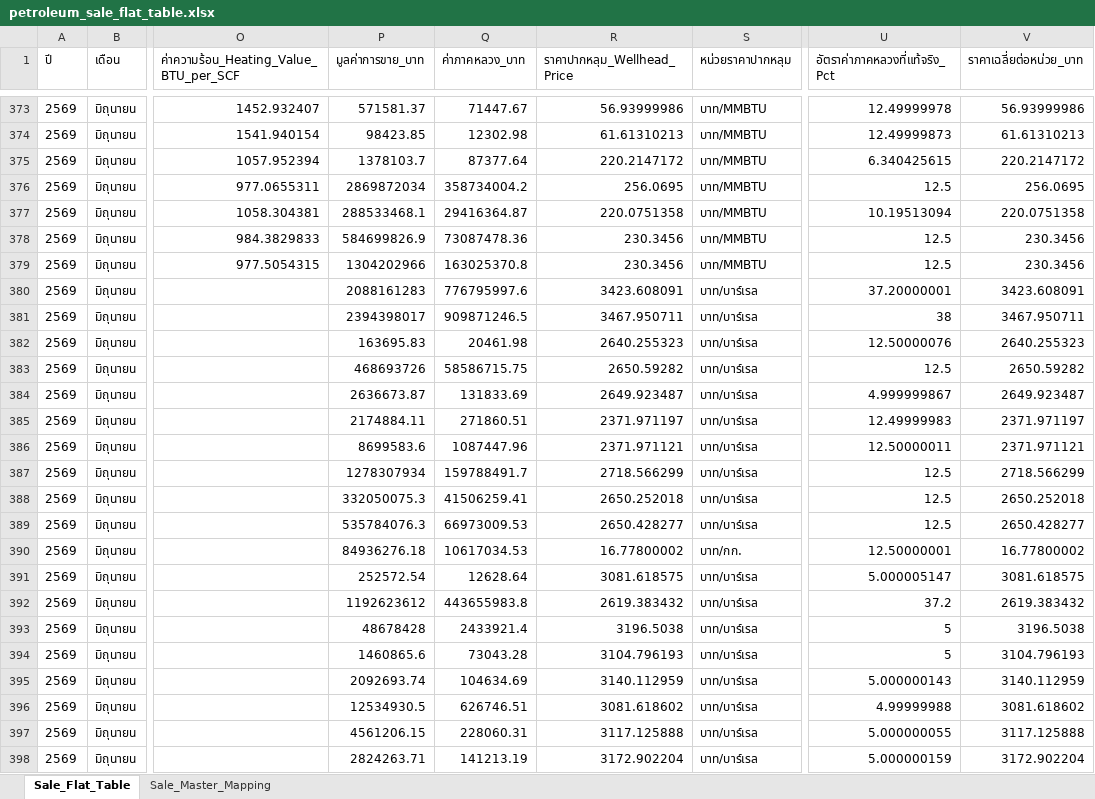
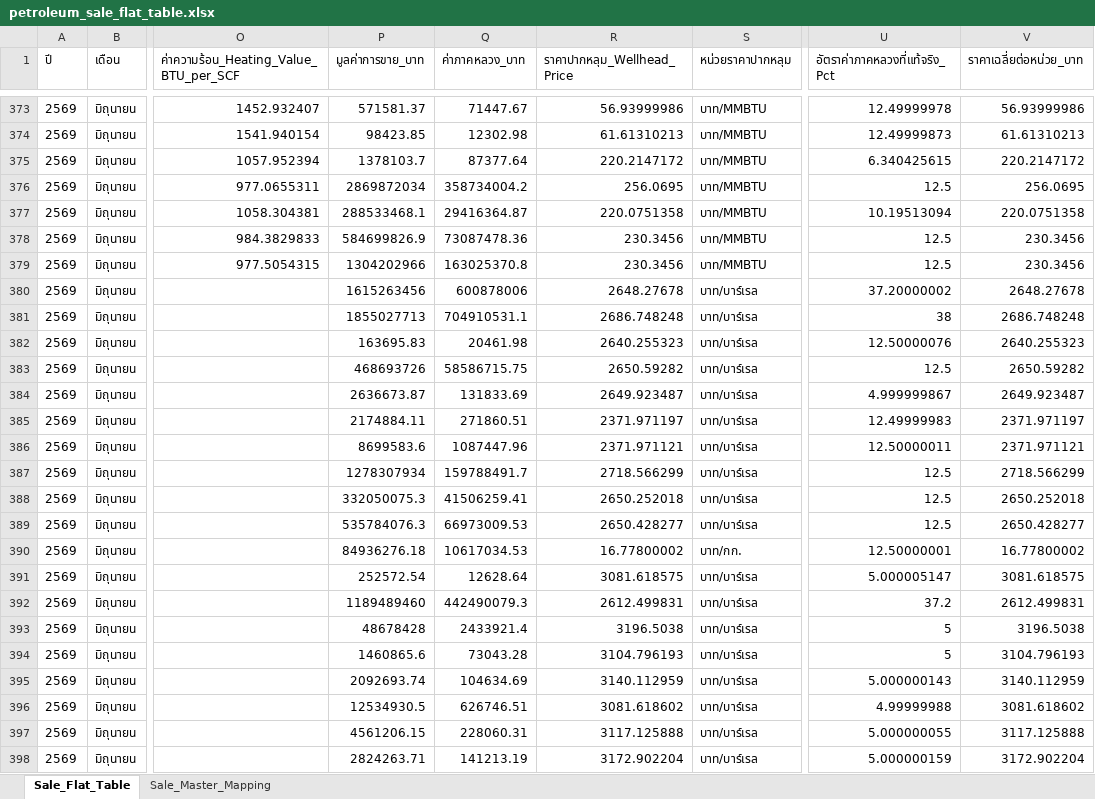
Before and after one commit to 14102534Taiyo/ptit-focus-dmf, an Excel workbook: output/petroleum_sale_flat_table.xlsx, sheet Sale_Flat_Table, drawn as a sheet; only a part is shown, gaps mark what is left out; values as stored, in another font and other column widths than the file's, no borders; the diff names each change by its address in the sheet, - before the commit and + after, or states it on an @@ line.

```diff
--- a/output/petroleum_sale_flat_table.xlsx (sheet Sale_Flat_Table)
+++ b/output/petroleum_sale_flat_table.xlsx (sheet Sale_Flat_Table)
-P380 (มูลค่าการขาย_บาท): 2088161283
+P380 (มูลค่าการขาย_บาท): 1615263456
-Q380 (ค่าภาคหลวง_บาท): 776795997.6
+Q380 (ค่าภาคหลวง_บาท): 600878006
-R380 (ราคาปากหลุม_Wellhead_Price): 3423.608091
+R380 (ราคาปากหลุม_Wellhead_Price): 2648.27678
-U380 (อัตราค่าภาคหลวงที่แท้จริง_Pct): 37.20000001
+U380 (อัตราค่าภาคหลวงที่แท้จริง_Pct): 37.20000002
-V380 (ราคาเฉลี่ยต่อหน่วย_บาท): 3423.608091
+V380 (ราคาเฉลี่ยต่อหน่วย_บาท): 2648.27678
-P381 (มูลค่าการขาย_บาท): 2394398017
+P381 (มูลค่าการขาย_บาท): 1855027713
-Q381 (ค่าภาคหลวง_บาท): 909871246.5
+Q381 (ค่าภาคหลวง_บาท): 704910531.1
-R381 (ราคาปากหลุม_Wellhead_Price): 3467.950711
+R381 (ราคาปากหลุม_Wellhead_Price): 2686.748248
-V381 (ราคาเฉลี่ยต่อหน่วย_บาท): 3467.950711
+V381 (ราคาเฉลี่ยต่อหน่วย_บาท): 2686.748248
-P392 (มูลค่าการขาย_บาท): 1192623612
+P392 (มูลค่าการขาย_บาท): 1189489460
-Q392 (ค่าภาคหลวง_บาท): 443655983.8
+Q392 (ค่าภาคหลวง_บาท): 442490079.3
-R392 (ราคาปากหลุม_Wellhead_Price): 2619.383432
+R392 (ราคาปากหลุม_Wellhead_Price): 2612.499831
-V392 (ราคาเฉลี่ยต่อหน่วย_บาท): 2619.383432
+V392 (ราคาเฉลี่ยต่อหน่วย_บาท): 2612.499831
```
Also changed, not shown: output/petroleum_production_flat_table.xlsx, 6 other files.
